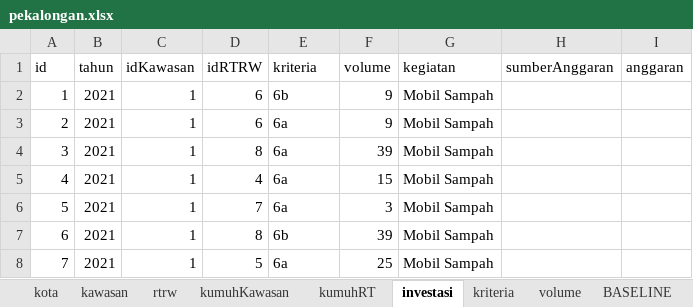
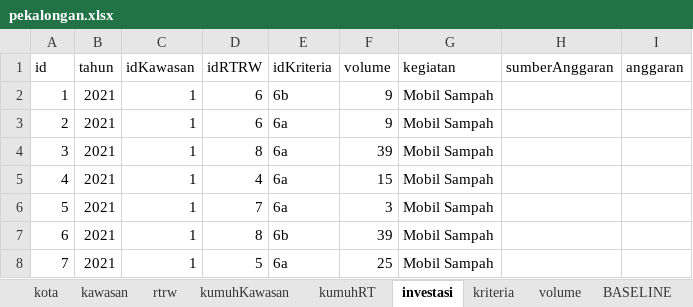
Before and after one commit to RiqqiAmru/motorkawanku, an Excel workbook: data/pekalongan.xlsx, sheet investasi, drawn as a sheet; only a part is shown; values as stored, in another font and other column widths than the file's, no borders; the diff names each change by its address in the sheet, - before the commit and + after, or states it on an @@ line.

Commit message:
edit pekalongan.xlsx

```diff
--- a/data/pekalongan.xlsx (sheet investasi)
+++ b/data/pekalongan.xlsx (sheet investasi)
-E1: kriteria
+E1: idKriteria
```
